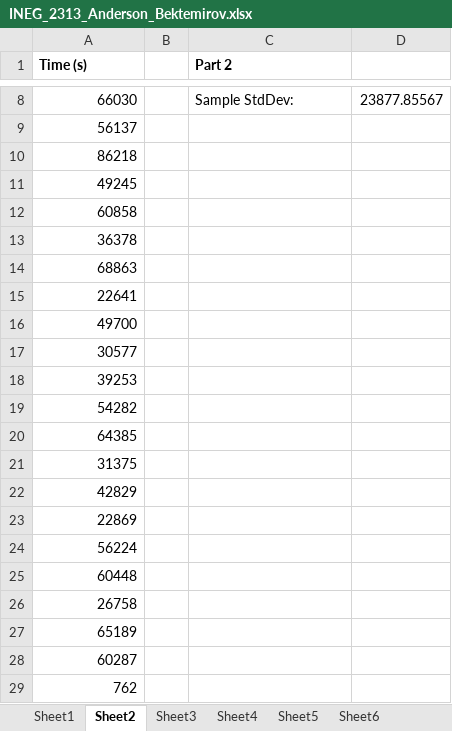
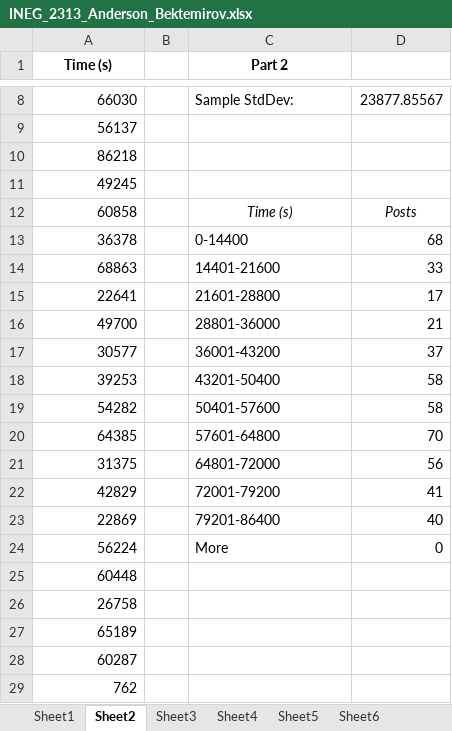
Before and after one commit to Bekt/RedditTop10k, an Excel workbook: INEG_2313_Anderson_Bektemirov.xlsx, sheet Sheet2, drawn as a sheet; only a part is shown, gaps mark what is left out; values as stored, in another font and other column widths than the file's, no borders; charts and pictures not drawn; the diff names each change by its address in the sheet, - before the commit and + after, or states it on an @@ line.

```diff
--- a/INEG_2313_Anderson_Bektemirov.xlsx (sheet Sheet2)
+++ b/INEG_2313_Anderson_Bektemirov.xlsx (sheet Sheet2)
-A1 alignment: left
+A1 alignment: center
-C1 alignment: left
+C1 alignment: center
-C12 (Part 2): (empty)
+C12 (Part 2): Time (s)
-D12: (empty)
+D12: Posts
-C13 (Part 2): (empty)
+C13 (Part 2): 0-14400
-D13: (empty)
+D13: 68
-C14 (Part 2): (empty)
+C14 (Part 2): 14401-21600
-D14: (empty)
+D14: 33
-C15 (Part 2): (empty)
+C15 (Part 2): 21601-28800
-D15: (empty)
+D15: 17
-C16 (Part 2): (empty)
+C16 (Part 2): 28801-36000
-D16: (empty)
+D16: 21
-C17 (Part 2): (empty)
+C17 (Part 2): 36001-43200
-D17: (empty)
+D17: 37
-C18 (Part 2): (empty)
+C18 (Part 2): 43201-50400
-D18:D19: (empty)
+D18:D19: 58
-C19 (Part 2): (empty)
+C19 (Part 2): 50401-57600
-C20 (Part 2): (empty)
+C20 (Part 2): 57601-64800
-D20: (empty)
+D20: 70
-C21 (Part 2): (empty)
+C21 (Part 2): 64801-72000
-D21: (empty)
+D21: 56
-C22 (Part 2): (empty)
+C22 (Part 2): 72001-79200
-D22: (empty)
+D22: 41
-C23 (Part 2): (empty)
+C23 (Part 2): 79201-86400
-D23: (empty)
+D23: 40
-C24 (Part 2): (empty)
+C24 (Part 2): More
-D24: (empty)
+D24: 0
```
Also changed, not shown: sheet Sheet1, sheet Sheet5, sheet Sheet4, sheet Sheet6, sheet Sheet3, charts or pictures, 1 other file.
